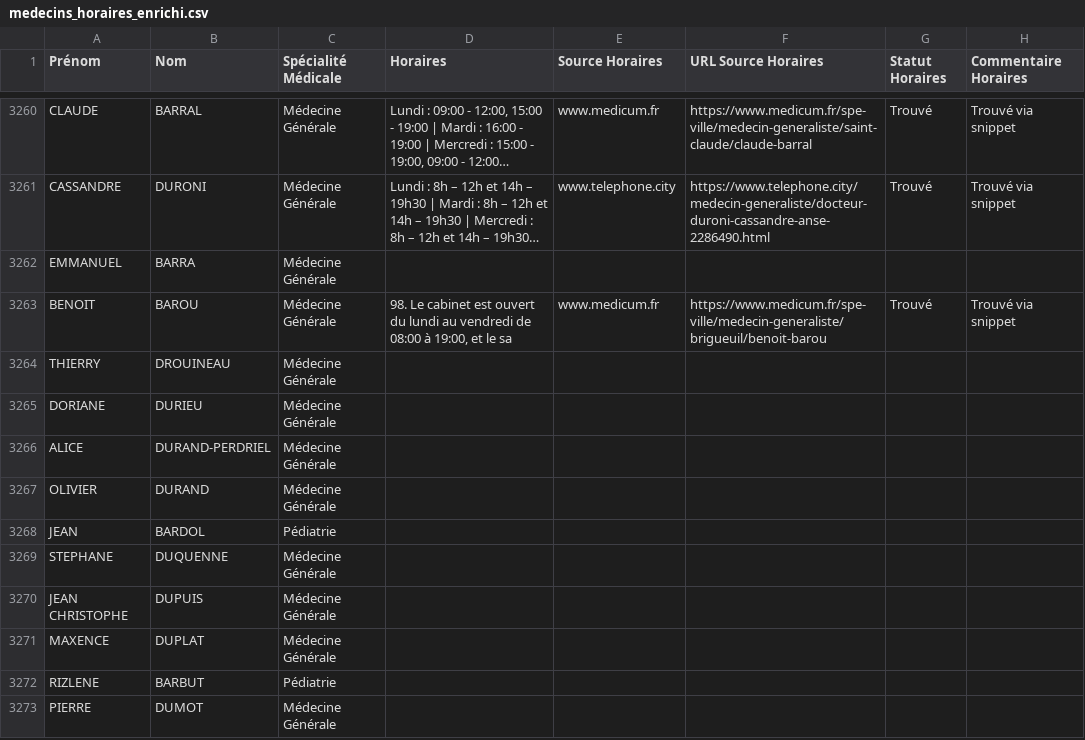
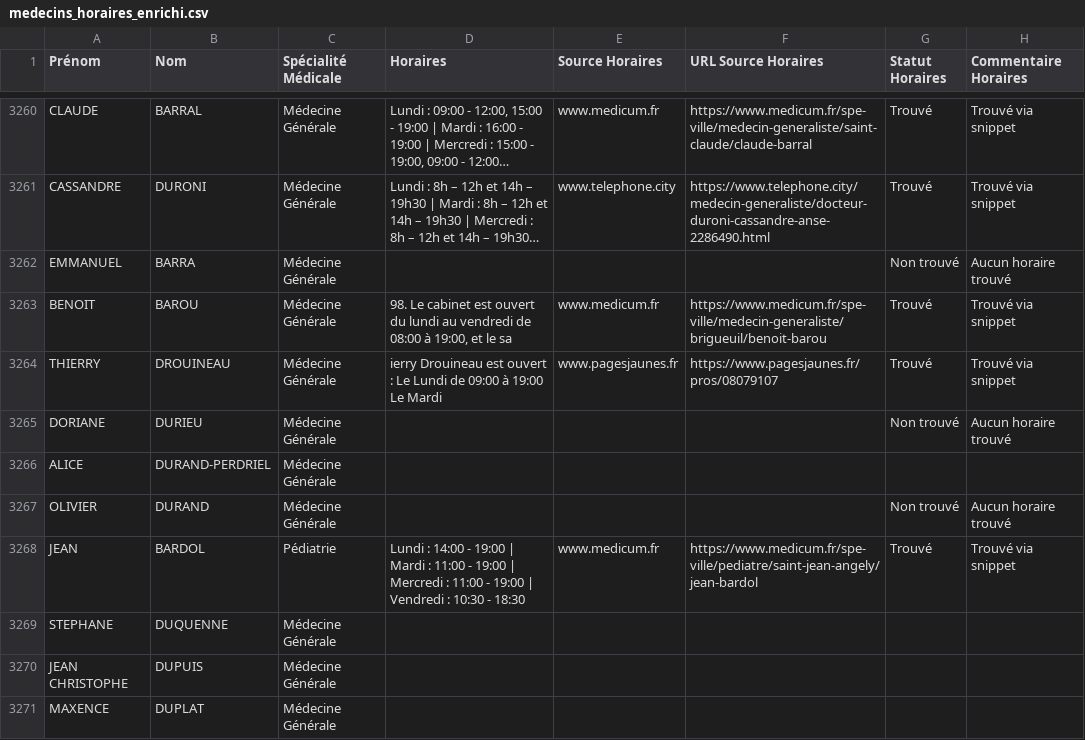
Before and after one commit to tsimokaza01-source/URL-9, a CSV file: medecins_horaires_enrichi.csv, drawn as a sheet; only a part is shown, gaps mark what is left out; the shorter side is filled out with more unchanged rows; long unchanged cells end in …; the diff names each change by its address in the sheet, - before the commit and + after, or states it on an @@ line.

```diff
--- a/medecins_horaires_enrichi.csv
+++ b/medecins_horaires_enrichi.csv
-G3262 (Statut Horaires): (empty)
+G3262 (Statut Horaires): Non trouvé
-H3262 (Commentaire Horaires): (empty)
+H3262 (Commentaire Horaires): Aucun horaire trouvé
-D3264 (Horaires): (empty)
+D3264 (Horaires): ierry Drouineau est ouvert : Le Lundi de 09:00 à 19:00 Le Mardi
-E3264 (Source Horaires): (empty)
+E3264 (Source Horaires): www.pagesjaunes.fr
-F3264 (URL Source Horaires): (empty)
+F3264 (URL Source Horaires): https://www.pagesjaunes.fr/pros/08079107
-G3264 (Statut Horaires): (empty)
+G3264 (Statut Horaires): Trouvé
-H3264 (Commentaire Horaires): (empty)
+H3264 (Commentaire Horaires): Trouvé via snippet
-G3265 (Statut Horaires): (empty)
+G3265 (Statut Horaires): Non trouvé
-H3265 (Commentaire Horaires): (empty)
+H3265 (Commentaire Horaires): Aucun horaire trouvé
-G3267 (Statut Horaires): (empty)
+G3267 (Statut Horaires): Non trouvé
-H3267 (Commentaire Horaires): (empty)
+H3267 (Commentaire Horaires): Aucun horaire trouvé
-D3268 (Horaires): (empty)
+D3268 (Horaires): Lundi : 14:00 - 19:00 | Mardi : 11:00 - 19:00 | Mercredi : 11:00 - 19:00 | Vendredi : 10:30 - 18:30
-E3268 (Source Horaires): (empty)
+E3268 (Source Horaires): www.medicum.fr
-F3268 (URL Source Horaires): (empty)
+F3268 (URL Source Horaires): https://www.medicum.fr/spe-ville/pediatre/saint-jean-angely/jean-bardol
-G3268 (Statut Horaires): (empty)
+G3268 (Statut Horaires): Trouvé
-H3268 (Commentaire Horaires): (empty)
+H3268 (Commentaire Horaires): Trouvé via snippet
```
